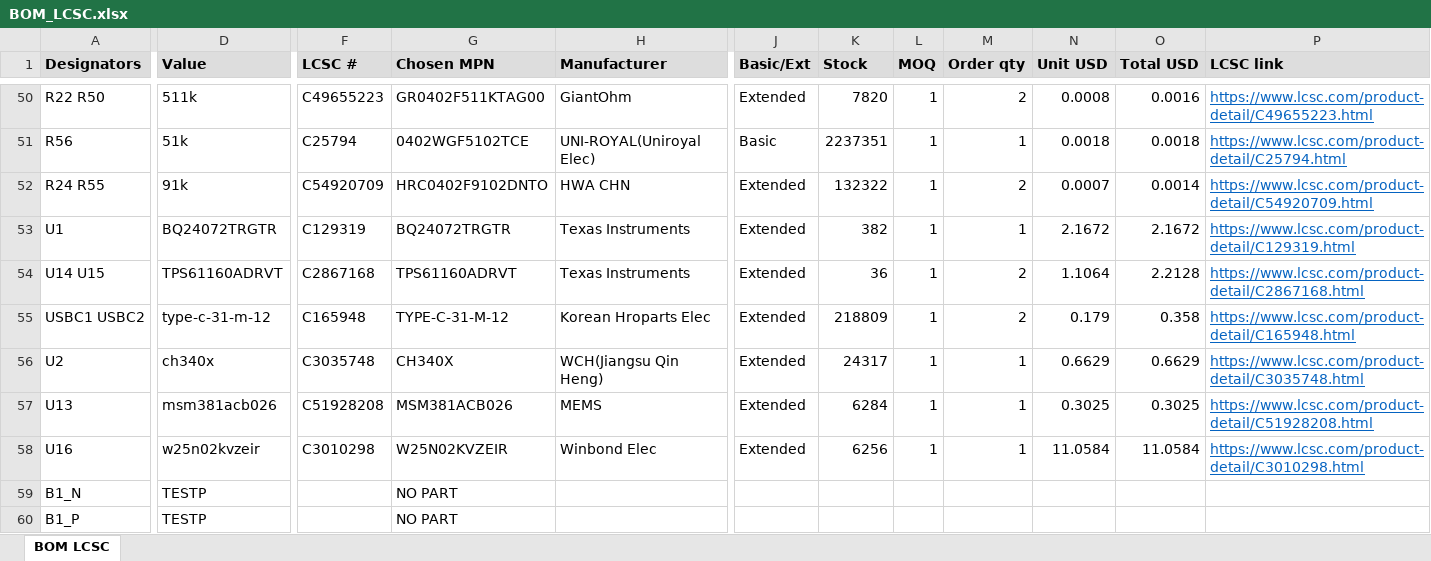
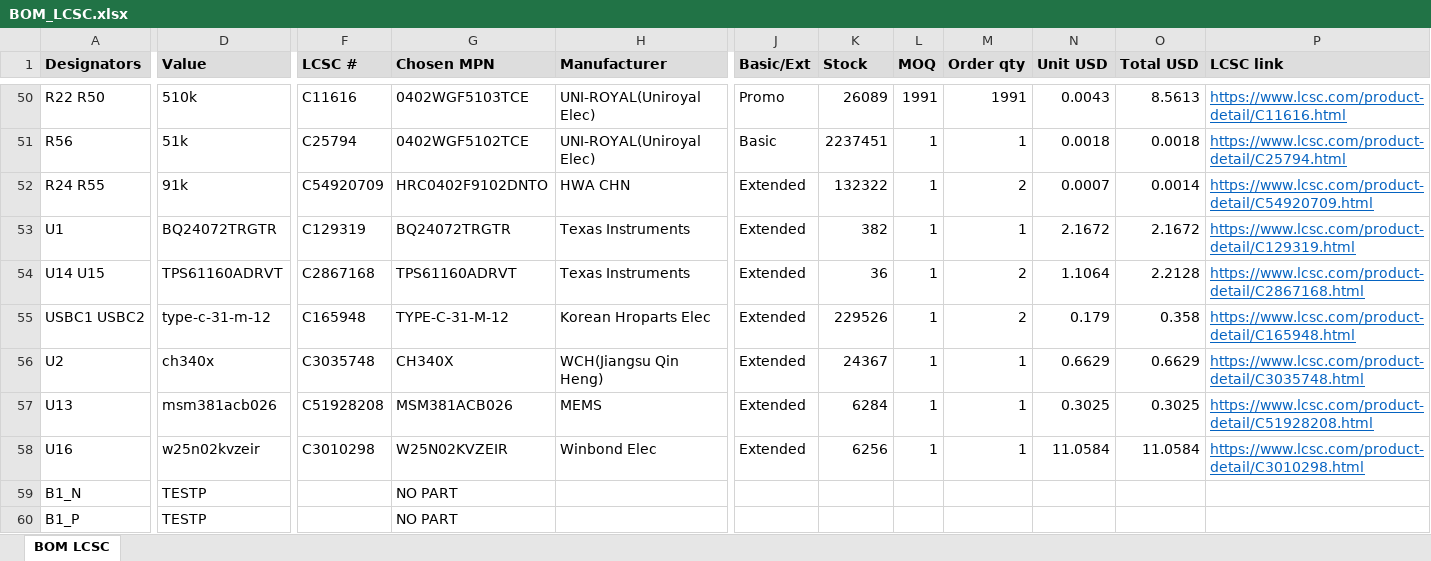
Before and after one commit to vkorehov/LEAKCAM, an Excel workbook: BOM_LCSC.xlsx, sheet BOM LCSC, drawn as a sheet; only a part is shown, gaps mark what is left out; values as stored, in another font and other column widths than the file's, no borders; the diff covers the shown part only; the diff names each change by its address in the sheet, - before the commit and + after, or states it on an @@ line.

Commit message:
Fee-free parts: Promotional Extended included; DSK24 -> promo C22466352, R29 120k -> promo, R22/R50 511k -> 510k promo (3.302 V), C1/C104 -> Basic CL31B105KBHNNNE
JLCPCB_ECONOMIC_PARTS.txt replaces JLCPCB_BASIC_PARTS.txt: all 1586 Basic + Promotional
Extended parts ($0 feeder loading in Economic PCBA), fetched with
componentLibraryType=base + preferredComponentFlag=true + searchType=2.
Order lists label Basic / Promo / Extended.

```diff
--- a/BOM_LCSC.xlsx (sheet BOM LCSC)
+++ b/BOM_LCSC.xlsx (sheet BOM LCSC)
-D50 (Value): 511k
+D50 (Value): 510k
-F50 (LCSC #): C49655223
+F50 (LCSC #): C11616
-G50 (Chosen MPN): GR0402F511KTAG00
+G50 (Chosen MPN): 0402WGF5103TCE
-H50 (Manufacturer): GiantOhm
+H50 (Manufacturer): UNI-ROYAL(Uniroyal Elec)
-J50 (Basic/Ext): Extended
+J50 (Basic/Ext): Promo
-K50 (Stock): 7820
+K50 (Stock): 26089
-L50 (MOQ): 1
+L50 (MOQ): 1991
-M50 (Order qty): 2
+M50 (Order qty): 1991
-N50 (Unit USD): 0.0008
+N50 (Unit USD): 0.0043
-O50 (Total USD): 0.0016
+O50 (Total USD): 8.5613
-P50 (LCSC link): https://www.lcsc.com/product-detail/C49655223.html
+P50 (LCSC link): https://www.lcsc.com/product-detail/C11616.html
-K51 (Stock): 2237351
+K51 (Stock): 2237451
-K55 (Stock): 218809
+K55 (Stock): 229526
-K56 (Stock): 24317
+K56 (Stock): 24367
```
Also changed, not shown: 58 edited cells elsewhere in this sheet, 8 other files.
